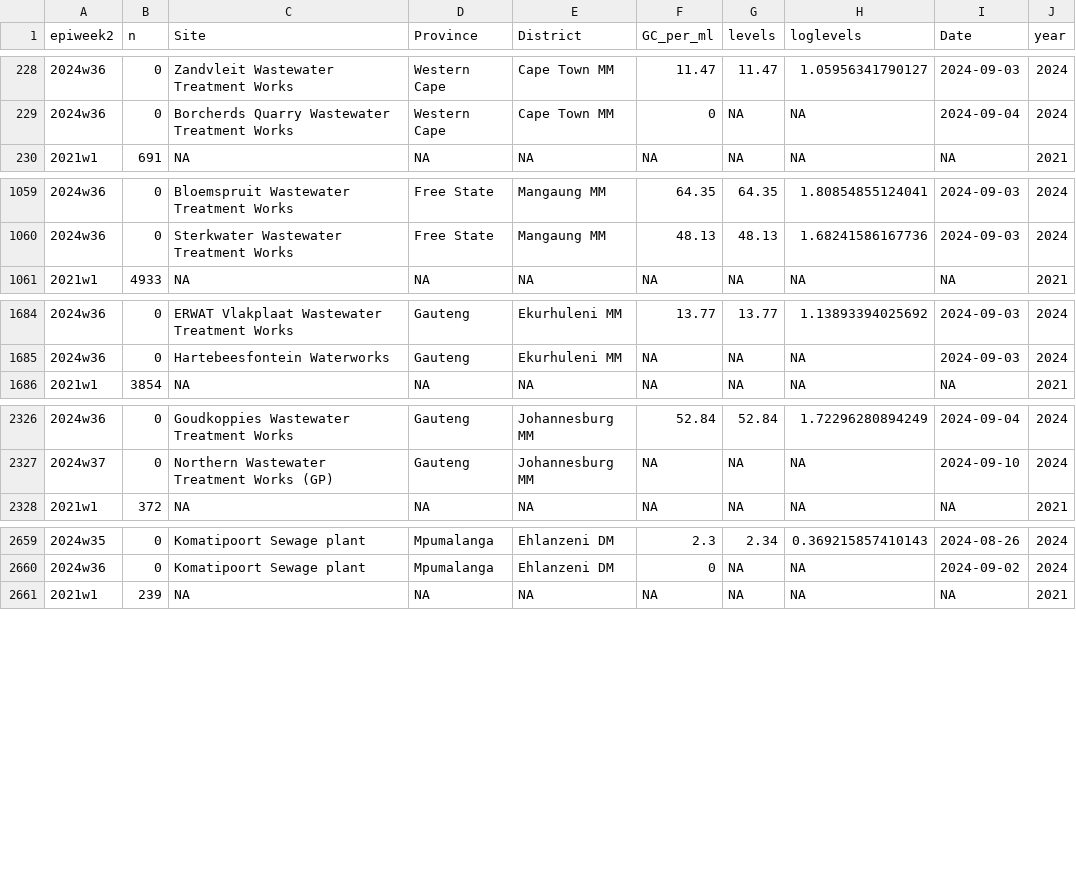
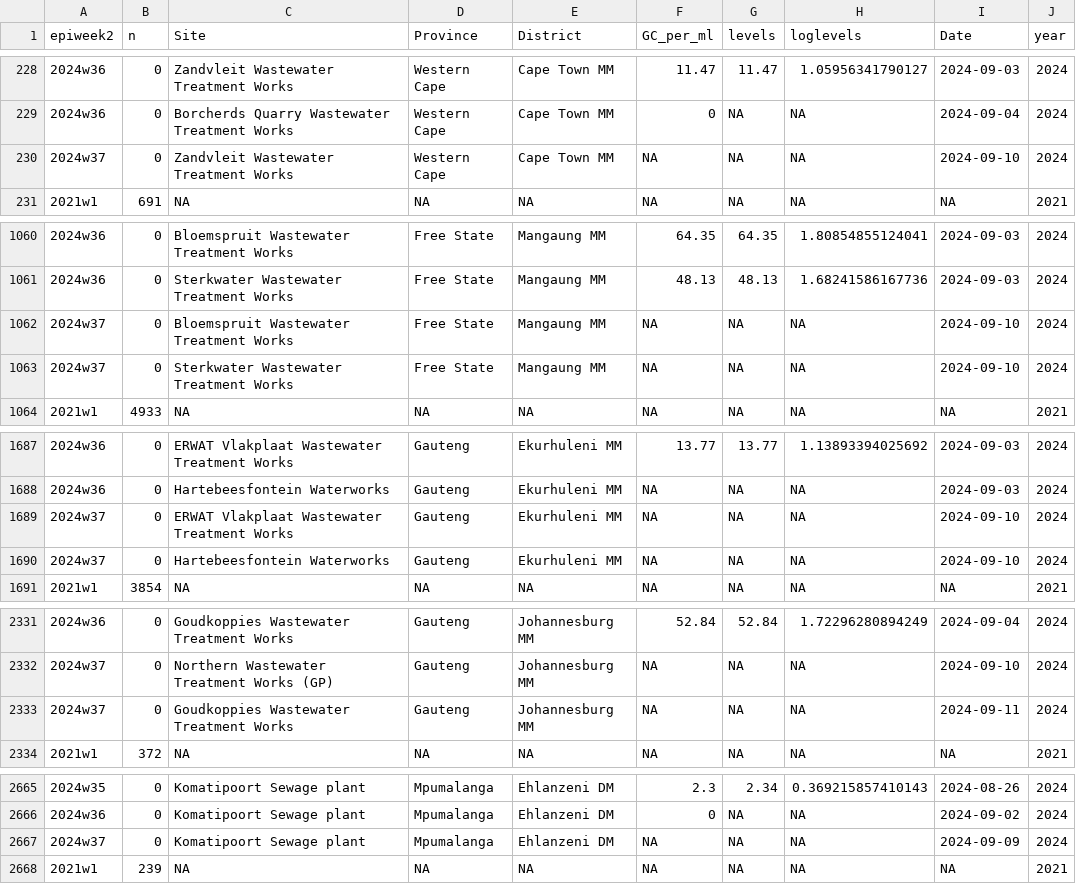
Before and after one commit to NICD-Wastewater-Genomics/NICD-Dash-Data, a CSV file: provincial_cases_vs_levels.csv, drawn as a sheet; only a part is shown, gaps mark what is left out.

Commit message:
Automated quantitative data update

```diff
--- a/provincial_cases_vs_levels.csv
+++ b/provincial_cases_vs_levels.csv
@@ -229,2 +229,3 @@
 "2024w36",0,"Borcherds Quarry Wastewater Treatment Works","Western Cape","Cape Town MM",0,NA,NA,2024-09-04,2024
+"2024w37",0,"Zandvleit Wastewater Treatment Works","Western Cape","Cape Town MM",NA,NA,NA,2024-09-10,2024
 "2021w1",691,NA,NA,NA,NA,NA,NA,NA,2021
@@ -1060,2 +1061,4 @@
 "2024w36",0,"Sterkwater Wastewater Treatment Works","Free State","Mangaung MM",48.13,48.13,1.68241586167736,2024-09-03,2024
+"2024w37",0,"Bloemspruit Wastewater Treatment Works","Free State","Mangaung MM",NA,NA,NA,2024-09-10,2024
+"2024w37",0,"Sterkwater Wastewater Treatment Works","Free State","Mangaung MM",NA,NA,NA,2024-09-10,2024
 "2021w1",4933,NA,NA,NA,NA,NA,NA,NA,2021
@@ -1685,2 +1688,4 @@
 "2024w36",0,"Hartebeesfontein Waterworks","Gauteng","Ekurhuleni MM",NA,NA,NA,2024-09-03,2024
+"2024w37",0,"ERWAT Vlakplaat Wastewater Treatment Works","Gauteng","Ekurhuleni MM",NA,NA,NA,2024-09-10,2024
+"2024w37",0,"Hartebeesfontein Waterworks","Gauteng","Ekurhuleni MM",NA,NA,NA,2024-09-10,2024
 "2021w1",3854,NA,NA,NA,NA,NA,NA,NA,2021
@@ -2327,2 +2332,3 @@
 "2024w37",0,"Northern Wastewater Treatment Works (GP)","Gauteng","Johannesburg MM",NA,NA,NA,2024-09-10,2024
+"2024w37",0,"Goudkoppies Wastewater Treatment Works","Gauteng","Johannesburg MM",NA,NA,NA,2024-09-11,2024
 "2021w1",372,NA,NA,NA,NA,NA,NA,NA,2021
@@ -2660,2 +2666,3 @@
 "2024w36",0,"Komatipoort Sewage plant","Mpumalanga","Ehlanzeni DM",0,NA,NA,2024-09-02,2024
+"2024w37",0,"Komatipoort Sewage plant","Mpumalanga","Ehlanzeni DM",NA,NA,NA,2024-09-09,2024
 "2021w1",239,NA,NA,NA,NA,NA,NA,NA,2021
```
Also changed, not shown: rsa_cases_vs_levels.csv.
